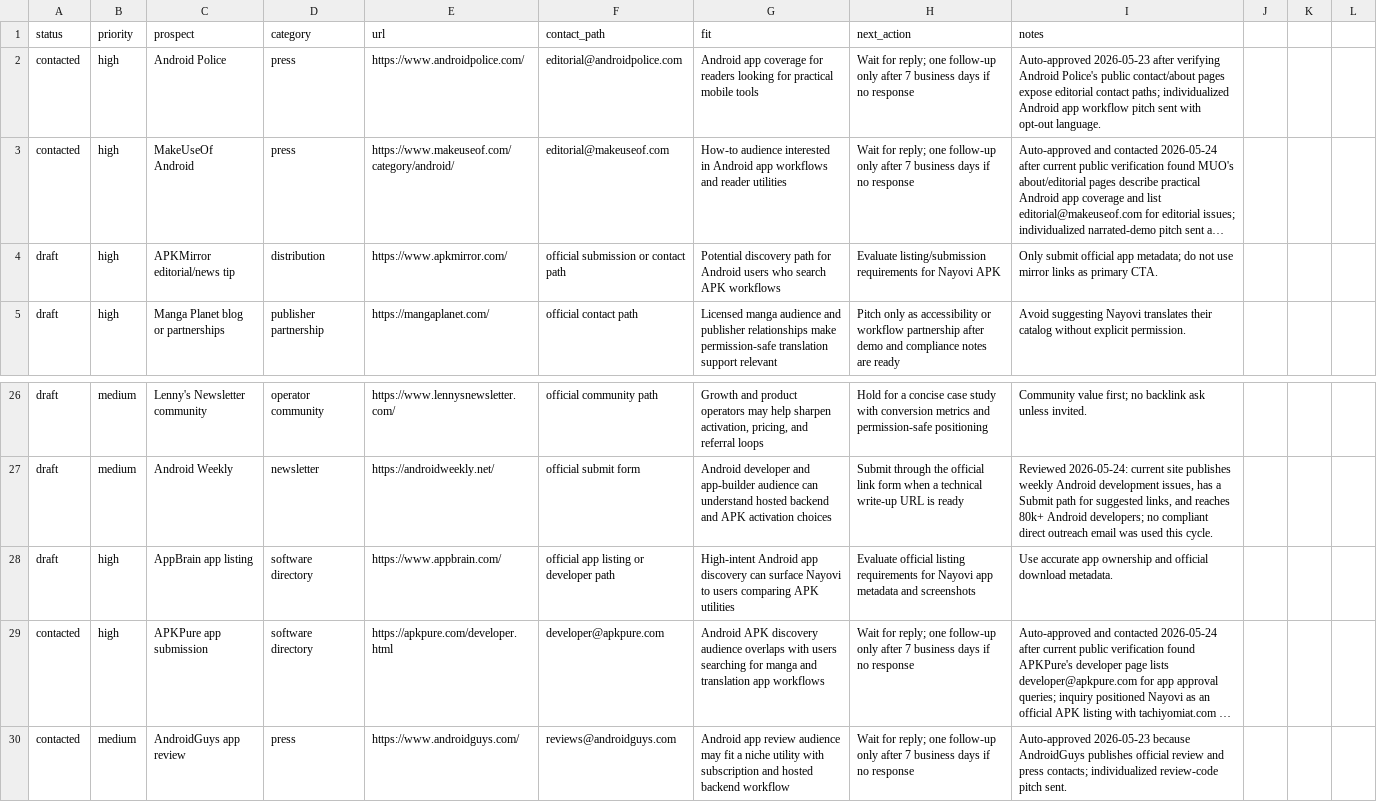
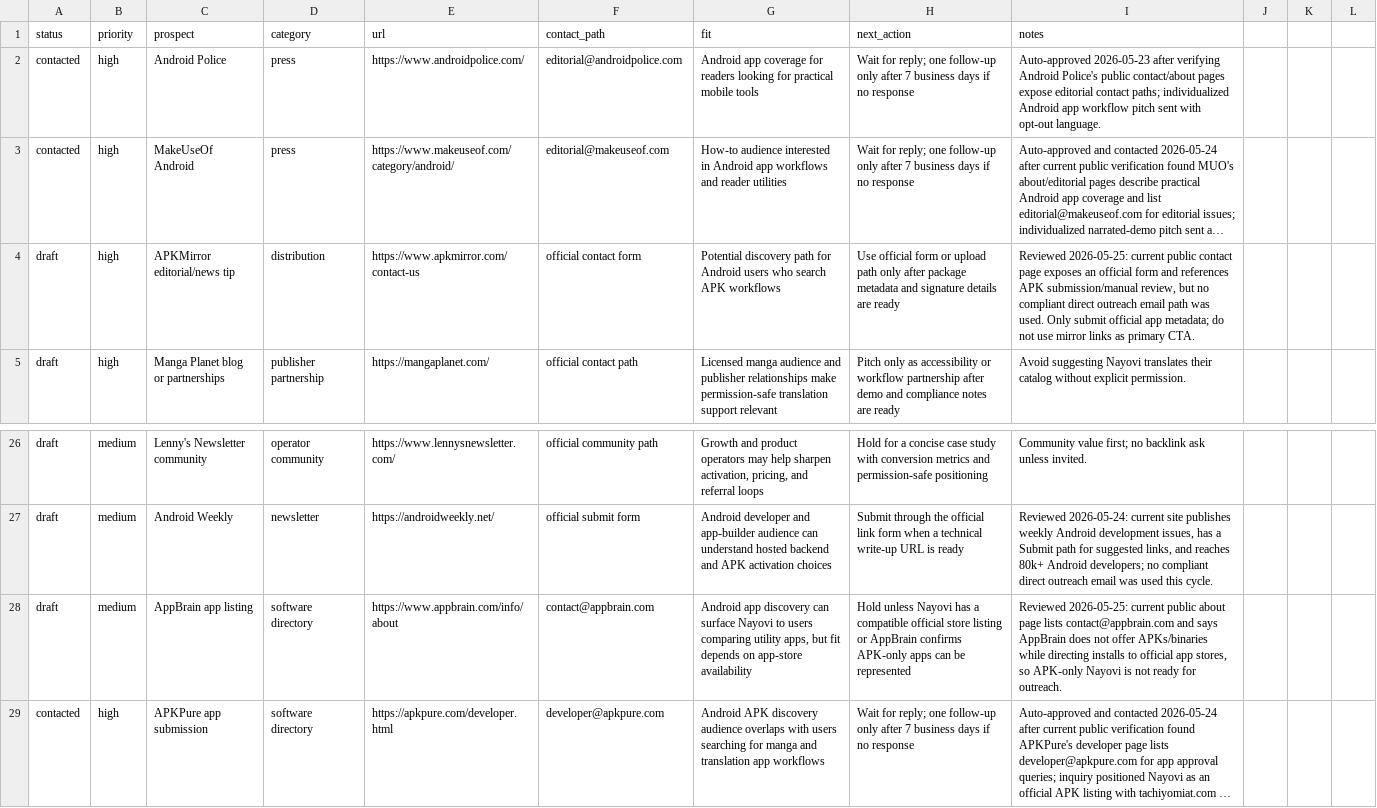
Before and after one commit to borjiomar38/tachi-back, a CSV file: docs/growth/backlink-prospects.csv, drawn as a sheet; only a part is shown, gaps mark what is left out; the shorter side is filled out with more unchanged rows; long unchanged cells end in …; the diff names each change by its address in the sheet, - before the commit and + after, or states it on an @@ line.

Commit message:
Add citation-ready growth copy

```diff
--- a/docs/growth/backlink-prospects.csv
+++ b/docs/growth/backlink-prospects.csv
-E4 (url): https://www.apkmirror.com/
+E4 (url): https://www.apkmirror.com/contact-us
-F4 (contact_path): official submission or contact path
+F4 (contact_path): official contact form
-H4 (next_action): Evaluate listing/submission requirements for Nayovi APK
+H4 (next_action): Use official form or upload path only after package metadata and signature details are ready
-I4 (notes): Only submit…
+I4 (notes): Reviewed 2026-05-25: current public contact page exposes an official form and references APK submission/manual review, but no compliant direct outreach email path was used. Only submit…
-B28 (priority): high
+B28 (priority): medium
-E28 (url): https://www.appbrain.com/
+E28 (url): https://www.appbrain.com/info/about
-F28 (contact_path): official app listing or developer path
+F28 (contact_path): contact@appbrain.com
-G28 (fit): High-intent Android app discovery can surface Nayovi to users comparing APK utilities
+G28 (fit): Android app discovery can surface Nayovi to users comparing utility apps, but fit depends on app-store availability
-H28 (next_action): Evaluate official listing requirements for Nayovi app metadata and screenshots
+H28 (next_action): Hold unless Nayovi has a compatible official store listing or AppBrain confirms APK-only apps can be represented
-I28 (notes): Use accurate app ownership and official download metadata.
+I28 (notes): Reviewed 2026-05-25: current public about page lists contact@appbrain.com and says AppBrain does not offer APKs/binaries while directing installs to official app stores, so APK-only Nayovi is not ready for outreach.
```
Also changed, not shown: 4 other files.
